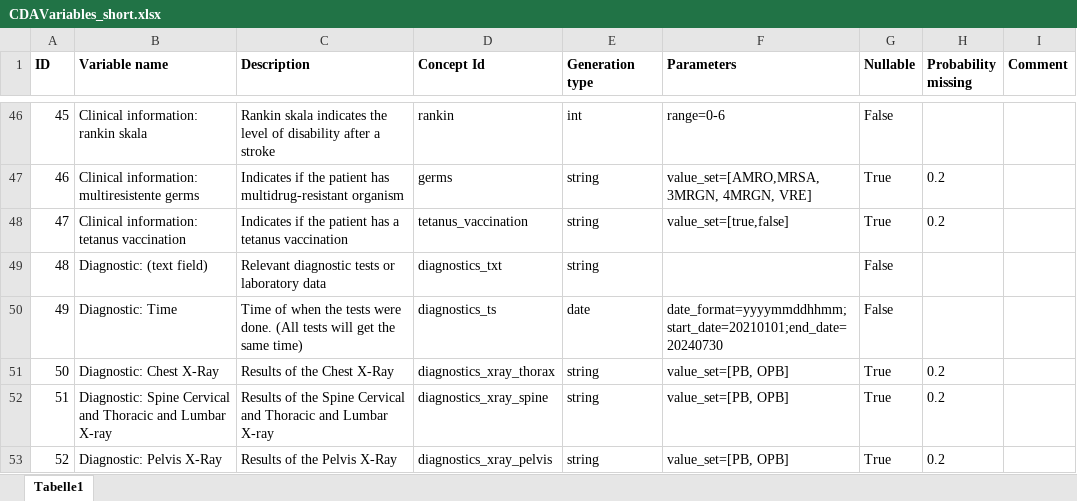
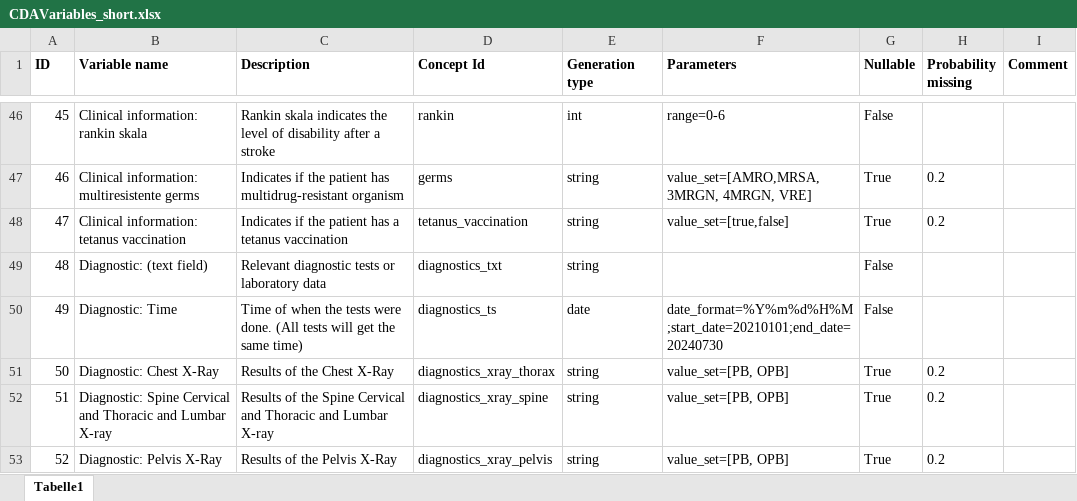
Before and after one commit to aktin/cda-test-data-generator, an Excel workbook: resources/CDAVariables_short.xlsx, sheet Tabelle1, drawn as a sheet; only a part is shown, gaps mark what is left out; values as stored, in another font and other column widths than the file's, no borders; the diff covers the shown part only; the diff names each change by its address in the sheet, - before the commit and + after, or states it on an @@ line.

Commit message:
Change date format from yyyymmddhhmmss to %Y%m%d%H%M%S

```diff
--- a/resources/CDAVariables_short.xlsx (sheet Tabelle1)
+++ b/resources/CDAVariables_short.xlsx (sheet Tabelle1)
-F50 (Parameters): date_format=yyyymmddhhmm;start_date=20210101;end_date=20240730
+F50 (Parameters): date_format=%Y%m%d%H%M;start_date=20210101;end_date=20240730
```
Also changed, not shown: 11 edited cells elsewhere in this sheet, 1 other file.
